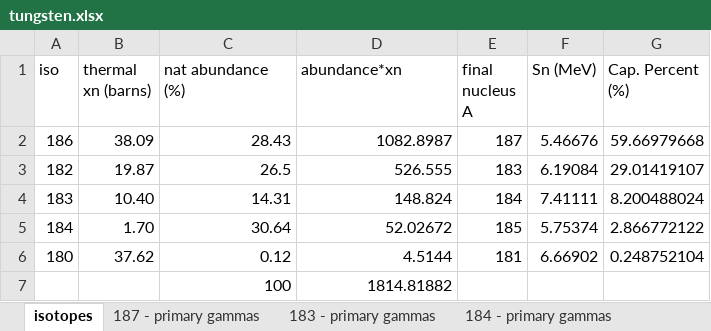
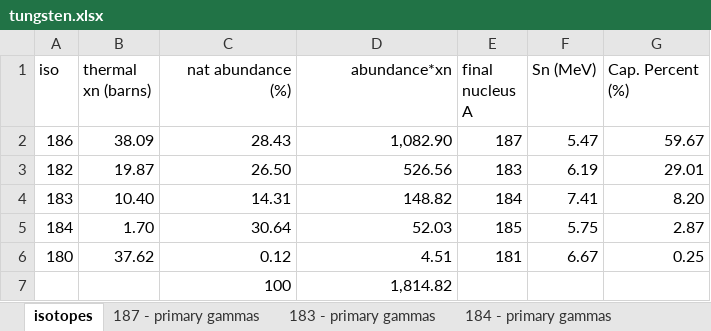
Before and after one commit to villano-lab/nrCascadeSim, an Excel workbook: levelfiles/spreadsheet/tungsten.xlsx, sheet isotopes, drawn as a sheet; values as stored, in another font and other column widths than the file's, no borders; the diff names each change by its address in the sheet, - before the commit and + after, or states it on an @@ line.

```diff
--- a/levelfiles/spreadsheet/tungsten.xlsx (sheet isotopes)
+++ b/levelfiles/spreadsheet/tungsten.xlsx (sheet isotopes)
-C1:D1 alignment: left
+C1:D1 alignment: right
-D2 (abundance*xn): 1082.8987
+D2 (abundance*xn): 1,082.90
-F2 (Sn (MeV)): 5.46676
+F2 (Sn (MeV)): 5.47
-G2 (Cap. Percent (%)): 59.66979668
+G2 (Cap. Percent (%)): 59.67
-C3 (nat abundance (%)): 26.5
+C3 (nat abundance (%)): 26.50
-D3 (abundance*xn): 526.555
+D3 (abundance*xn): 526.56
-F3 (Sn (MeV)): 6.19084
+F3 (Sn (MeV)): 6.19
-G3 (Cap. Percent (%)): 29.01419107
+G3 (Cap. Percent (%)): 29.01
-D4 (abundance*xn): 148.824
+D4 (abundance*xn): 148.82
-F4 (Sn (MeV)): 7.41111
+F4 (Sn (MeV)): 7.41
-G4 (Cap. Percent (%)): 8.200488024
+G4 (Cap. Percent (%)): 8.20
-D5 (abundance*xn): 52.02672
+D5 (abundance*xn): 52.03
-F5 (Sn (MeV)): 5.75374
+F5 (Sn (MeV)): 5.75
-G5 (Cap. Percent (%)): 2.866772122
+G5 (Cap. Percent (%)): 2.87
-D6 (abundance*xn): 4.5144
+D6 (abundance*xn): 4.51
-F6 (Sn (MeV)): 6.66902
+F6 (Sn (MeV)): 6.67
-G6 (Cap. Percent (%)): 0.248752104
+G6 (Cap. Percent (%)): 0.25
-D7 (abundance*xn): 1814.81882
+D7 (abundance*xn): 1,814.82
```
Also changed, not shown: sheet 187 - primary gammas, sheet 183 - primary gammas, sheet 185 - primary gammas, sheet 181 - primary gammas, sheet 184 - primary gammas.
